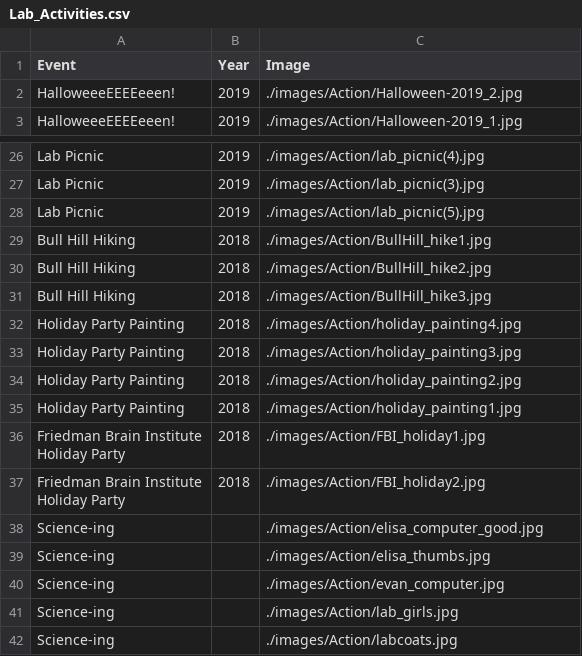
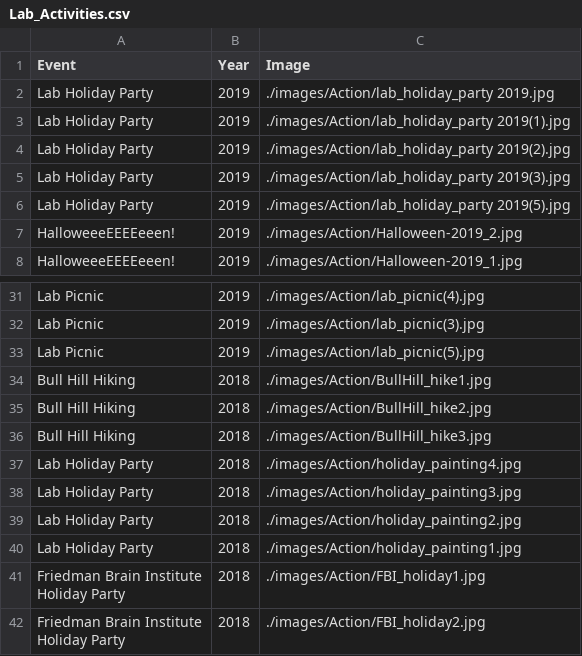
Before and after one commit to RajLabMSSM/RajLab_website, a CSV file: documents/Lab_Activities.csv, drawn as a sheet; only a part is shown, gaps mark what is left out; the shorter side is filled out with more unchanged rows.

```diff
--- a/documents/Lab_Activities.csv
+++ b/documents/Lab_Activities.csv
@@ -1,2 +1,7 @@
 Event,Year,Image
+Lab Holiday Party,2019,./images/Action/lab_holiday_party 2019.jpg
+Lab Holiday Party,2019,./images/Action/lab_holiday_party 2019(1).jpg
+Lab Holiday Party,2019,./images/Action/lab_holiday_party 2019(2).jpg
+Lab Holiday Party,2019,./images/Action/lab_holiday_party 2019(3).jpg
+Lab Holiday Party,2019,./images/Action/lab_holiday_party 2019(5).jpg
 HalloweeeEEEEeeen!,2019,./images/Action/Halloween-2019_2.jpg
@@ -40,6 +45,6 @@ Bull Hill Hiking,2018,./images/Action/BullHill_hike2.jpg
 Bull Hill Hiking,2018,./images/Action/BullHill_hike3.jpg
-Holiday Party Painting,2018,./images/Action/holiday_painting4.jpg
-Holiday Party Painting,2018,./images/Action/holiday_painting3.jpg
-Holiday Party Painting,2018,./images/Action/holiday_painting2.jpg
-Holiday Party Painting,2018,./images/Action/holiday_painting1.jpg
+Lab Holiday Party,2018,./images/Action/holiday_painting4.jpg
+Lab Holiday Party,2018,./images/Action/holiday_painting3.jpg
+Lab Holiday Party,2018,./images/Action/holiday_painting2.jpg
+Lab Holiday Party,2018,./images/Action/holiday_painting1.jpg
 "Friedman Brain Institute
```
Also changed, not shown: documents/News_Events.csv, documents/Projects.csv, 9 other files.
